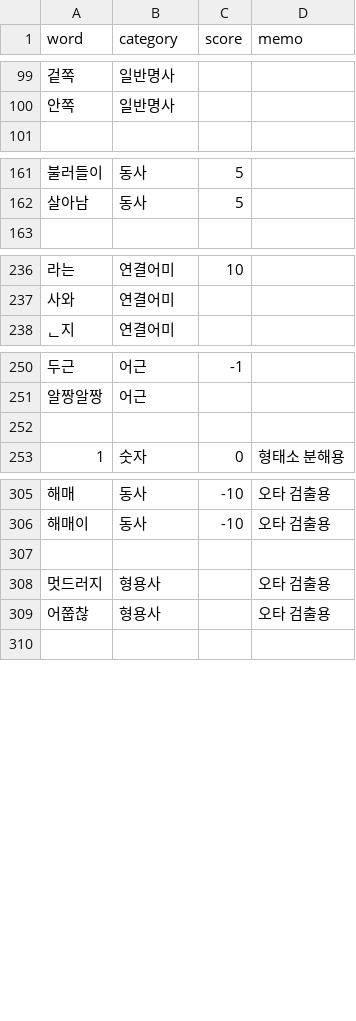
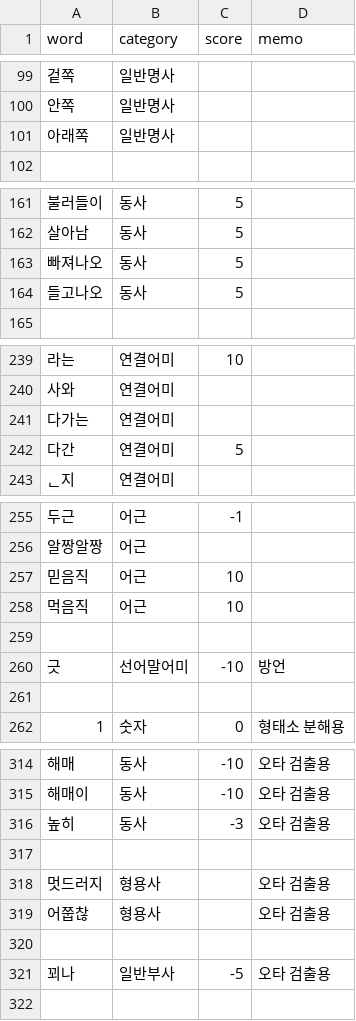
Before and after one commit to Ink-14/KKORI, a CSV file: backend/src/tokenizations/ko_dictionary.csv, drawn as a sheet; only a part is shown, gaps mark what is left out; the diff covers the shown part only; the diff names each change by its address in the sheet, - before the commit and + after, or states it on an @@ line.

```diff
--- a/backend/src/tokenizations/ko_dictionary.csv
+++ b/backend/src/tokenizations/ko_dictionary.csv
+row 101: 아래쪽 | 일반명사
+row 163: 빠져나오 | 동사 | 5
+row 164: 들고나오 | 동사 | 5
+row 241: 다가는 | 연결어미
+row 242: 다간 | 연결어미 | 5
+row 257: 믿음직 | 어근 | 10
+row 258: 먹음직 | 어근 | 10
+row 259: (empty)
+row 260: 긋 | 선어말어미 | -10 | 방언
+row 316: 높히 | 동사 | -3 | 오타 검출용
+row 320: (empty)
+row 321: 꾀나 | 일반부사 | -5 | 오타 검출용
```
Also changed, not shown: 1 moved row elsewhere in this file, backend/src/tokenizations/ko_preanalyzed.csv, 8 other files.
